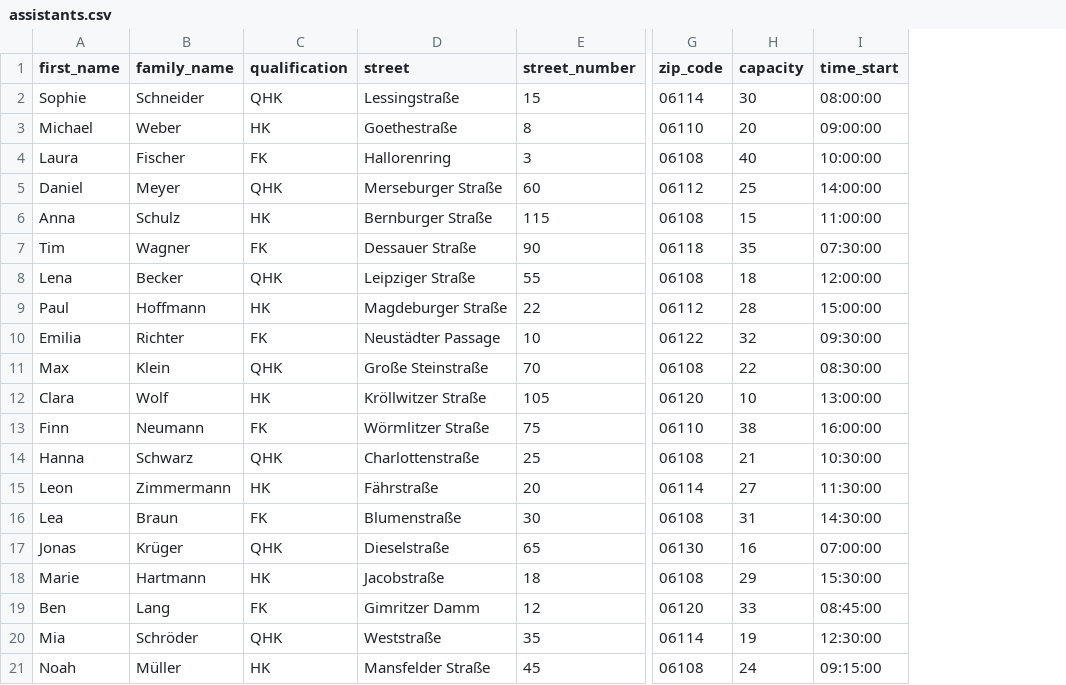
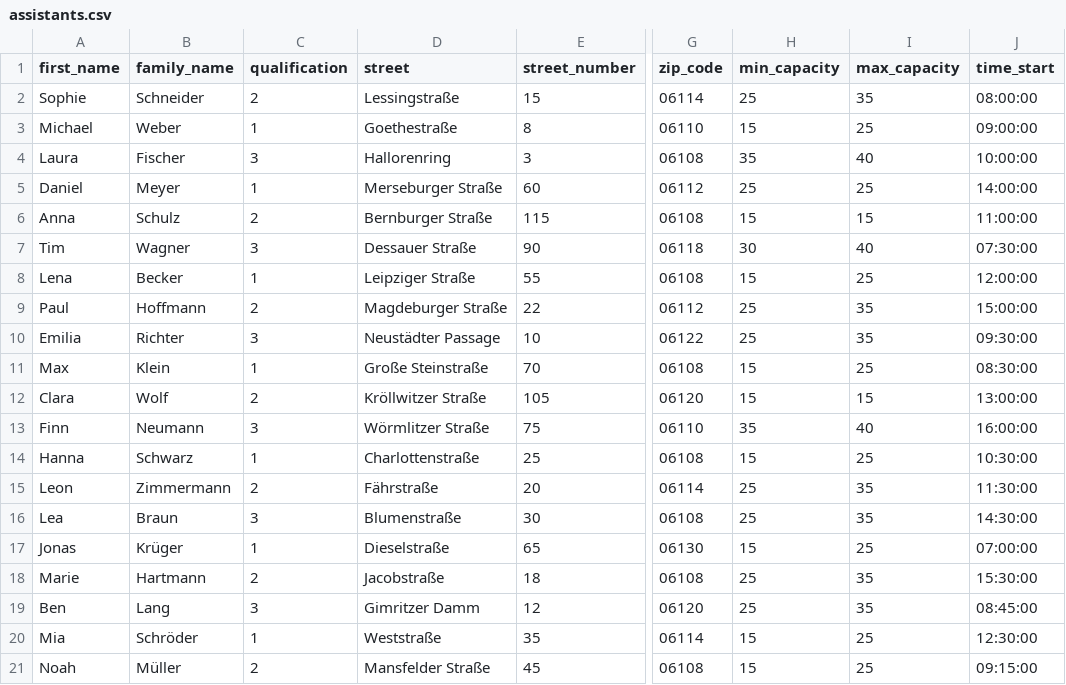
Before and after one commit to ozhadykov/cara, a CSV file: dev_data/assistants.csv, drawn as a sheet; only a part is shown, gaps mark what is left out; removed rows and columns are numbered as before the commit, all else as after; the diff names each change by its address in the sheet, - before the commit and + after, or states it on an @@ line.

Commit message:
repaired csv import and started working on pairs generator

```diff
--- a/dev_data/assistants.csv
+++ b/dev_data/assistants.csv
-column H (capacity), rows 2-21: 30 | 20 | 40 | 25 | 15 | 35 | 18 | 28 | 32 | 22 | 10 | 38 | 21 | 27 | 31 | 16 | 29 | 33 | 19 | 24
+column H (min_capacity), rows 2-21: 25 | 15 | 35 | 25 | 15 | 30 | 15 | 25 | 25 | 15 | 15 | 35 | 15 | 25 | 25 | 15 | 25 | 25 | 15 | 15
+column I (max_capacity), rows 2-21: 35 | 25 | 40 | 25 | 15 | 40 | 25 | 35 | 35 | 25 | 15 | 40 | 25 | 35 | 35 | 25 | 35 | 35 | 25 | 25
-C2 (qualification): QHK
+C2 (qualification): 2
-C3 (qualification): HK
+C3 (qualification): 1
-C4 (qualification): FK
+C4 (qualification): 3
-C5 (qualification): QHK
+C5 (qualification): 1
-C6 (qualification): HK
+C6 (qualification): 2
-C7 (qualification): FK
+C7 (qualification): 3
-C8 (qualification): QHK
+C8 (qualification): 1
-C9 (qualification): HK
+C9 (qualification): 2
-C10 (qualification): FK
+C10 (qualification): 3
-C11 (qualification): QHK
+C11 (qualification): 1
-C12 (qualification): HK
+C12 (qualification): 2
-C13 (qualification): FK
+C13 (qualification): 3
-C14 (qualification): QHK
+C14 (qualification): 1
-C15 (qualification): HK
+C15 (qualification): 2
-C16 (qualification): FK
+C16 (qualification): 3
-C17 (qualification): QHK
+C17 (qualification): 1
-C18 (qualification): HK
+C18 (qualification): 2
-C19 (qualification): FK
+C19 (qualification): 3
-C20 (qualification): QHK
+C20 (qualification): 1
-C21 (qualification): HK
+C21 (qualification): 2
```
Also changed, not shown: dev_data/children.csv, 12 other files.
